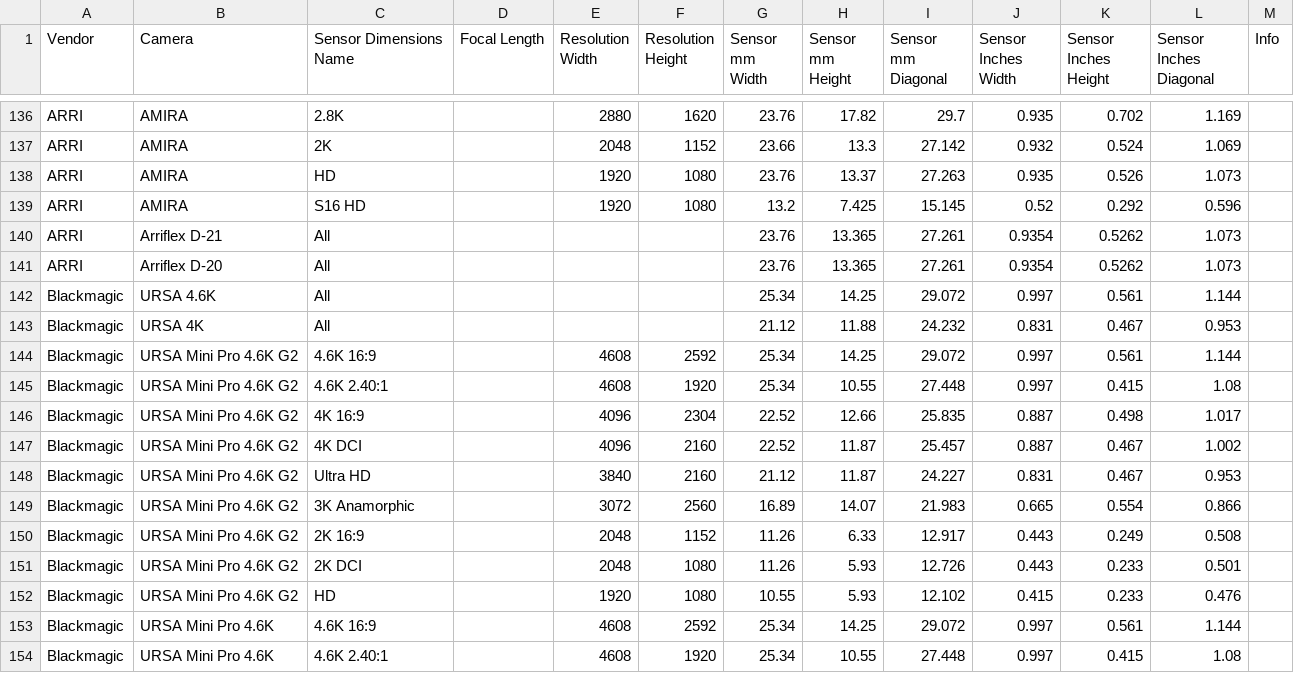
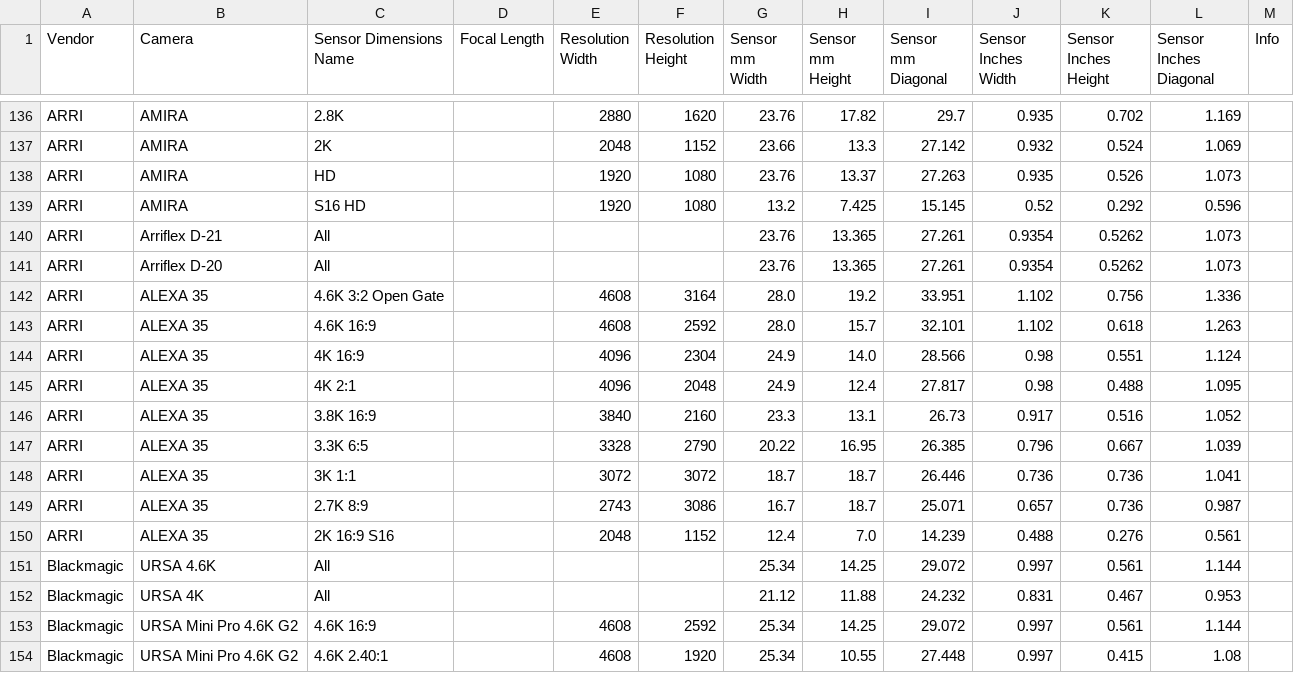
Before and after one commit to EmberLightVFX/Camera-Sensor-Database, a CSV file: data/sensors.csv, drawn as a sheet; only a part is shown, gaps mark what is left out; the shorter side is filled out with more unchanged rows.

```diff
--- a/data/sensors.csv
+++ b/data/sensors.csv
@@ -141,2 +141,11 @@ ARRI,Arriflex D-21,All,,,,23.76,13.365,27.261,0.9354,0.5262,1.073,
 ARRI,Arriflex D-20,All,,,,23.76,13.365,27.261,0.9354,0.5262,1.073,
+ARRI,ALEXA 35,4.6K 3:2 Open Gate,,4608,3164,28.0,19.2,33.951,1.102,0.756,1.336,
+ARRI,ALEXA 35,4.6K 16:9,,4608,2592,28.0,15.7,32.101,1.102,0.618,1.263,
+ARRI,ALEXA 35,4K 16:9,,4096,2304,24.9,14.0,28.566,0.98,0.551,1.124,
+ARRI,ALEXA 35,4K 2:1,,4096,2048,24.9,12.4,27.817,0.98,0.488,1.095,
+ARRI,ALEXA 35,3.8K 16:9,,3840,2160,23.3,13.1,26.73,0.917,0.516,1.052,
+ARRI,ALEXA 35,3.3K 6:5,,3328,2790,20.22,16.95,26.385,0.796,0.667,1.039,
+ARRI,ALEXA 35,3K 1:1,,3072,3072,18.7,18.7,26.446,0.736,0.736,1.041,
+ARRI,ALEXA 35,2.7K 8:9,,2743,3086,16.7,18.7,25.071,0.657,0.736,0.987,
+ARRI,ALEXA 35,2K 16:9 S16,,2048,1152,12.4,7.0,14.239,0.488,0.276,0.561,
 Blackmagic,URSA 4.6K,All,,,,25.34,14.25,29.072,0.997,0.561,1.144,
```
Also changed, not shown: 5 other files.
